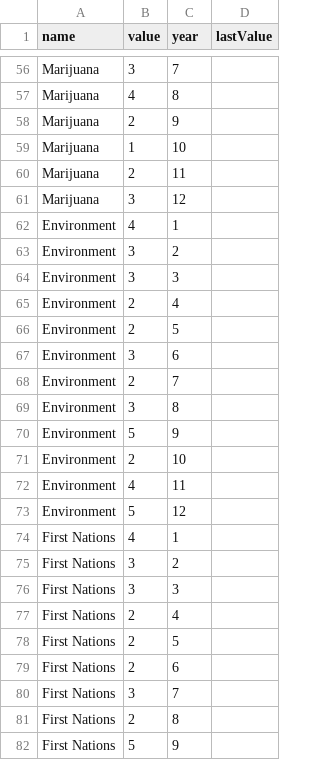
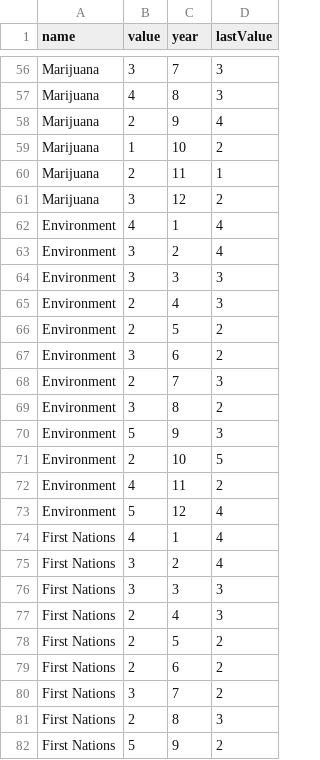
Before and after one commit to kohut27/test, a CSV file: github news recall.csv, drawn as a sheet; only a part is shown, gaps mark what is left out; the diff covers the shown part only; the diff names each change by its address in the sheet, - before the commit and + after, or states it on an @@ line.

```diff
--- a/github news recall.csv
+++ b/github news recall.csv
-D56:D57 (lastValue): (empty)
+D56:D57 (lastValue): 3
-D58 (lastValue): (empty)
+D58 (lastValue): 4
-D59 (lastValue): (empty)
+D59 (lastValue): 2
-D60 (lastValue): (empty)
+D60 (lastValue): 1
-D61 (lastValue): (empty)
+D61 (lastValue): 2
-D62:D63 (lastValue): (empty)
+D62:D63 (lastValue): 4
-D64:D65 (lastValue): (empty)
+D64:D65 (lastValue): 3
-D66:D67 (lastValue): (empty)
+D66:D67 (lastValue): 2
-D68 (lastValue): (empty)
+D68 (lastValue): 3
-D69 (lastValue): (empty)
+D69 (lastValue): 2
-D70 (lastValue): (empty)
+D70 (lastValue): 3
-D71 (lastValue): (empty)
+D71 (lastValue): 5
-D72 (lastValue): (empty)
+D72 (lastValue): 2
-D73:D75 (lastValue): (empty)
+D73:D75 (lastValue): 4
-D76:D77 (lastValue): (empty)
+D76:D77 (lastValue): 3
-D78:D80 (lastValue): (empty)
+D78:D80 (lastValue): 2
-D81 (lastValue): (empty)
+D81 (lastValue): 3
-D82 (lastValue): (empty)
+D82 (lastValue): 2
```
Also changed, not shown: 153 edited cells elsewhere in this file.
